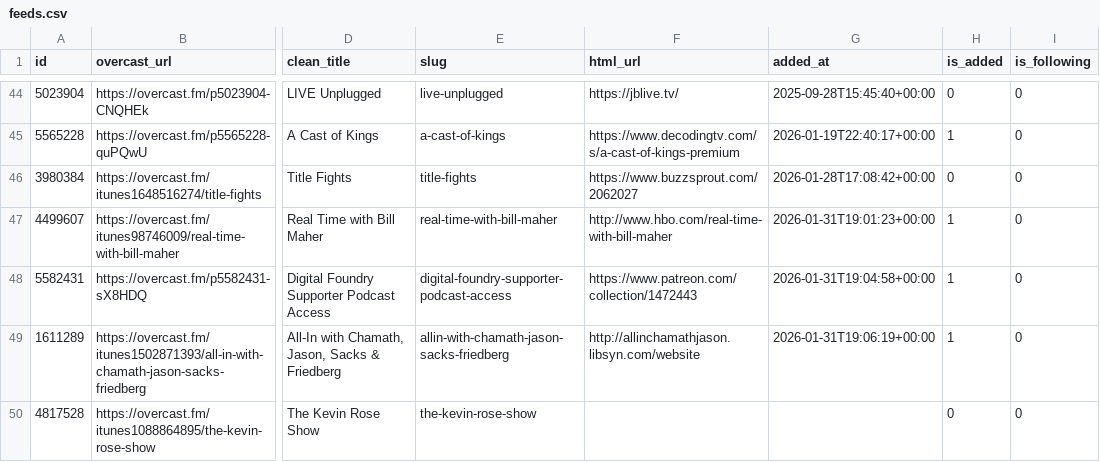
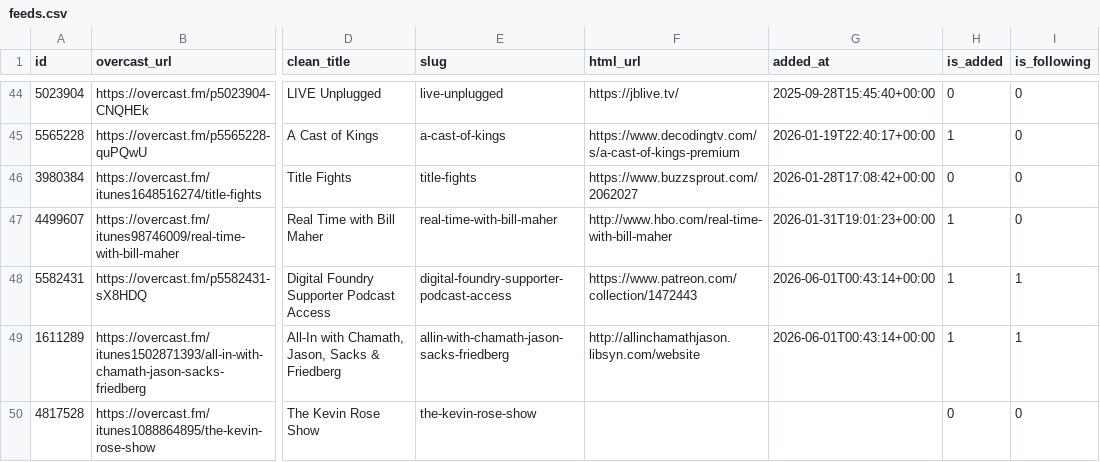
Before and after one commit to josh/overcast-data, a CSV file: feeds.csv, drawn as a sheet; only a part is shown, gaps mark what is left out; the diff names each change by its address in the sheet, - before the commit and + after, or states it on an @@ line.

```diff
--- a/feeds.csv
+++ b/feeds.csv
-G48 (added_at): 2026-01-31T19:04:58+00:00
+G48 (added_at): 2026-06-01T00:43:14+00:00
-I48:I49 (is_following): 0
+I48:I49 (is_following): 1
-G49 (added_at): 2026-01-31T19:06:19+00:00
+G49 (added_at): 2026-06-01T00:43:14+00:00
```
